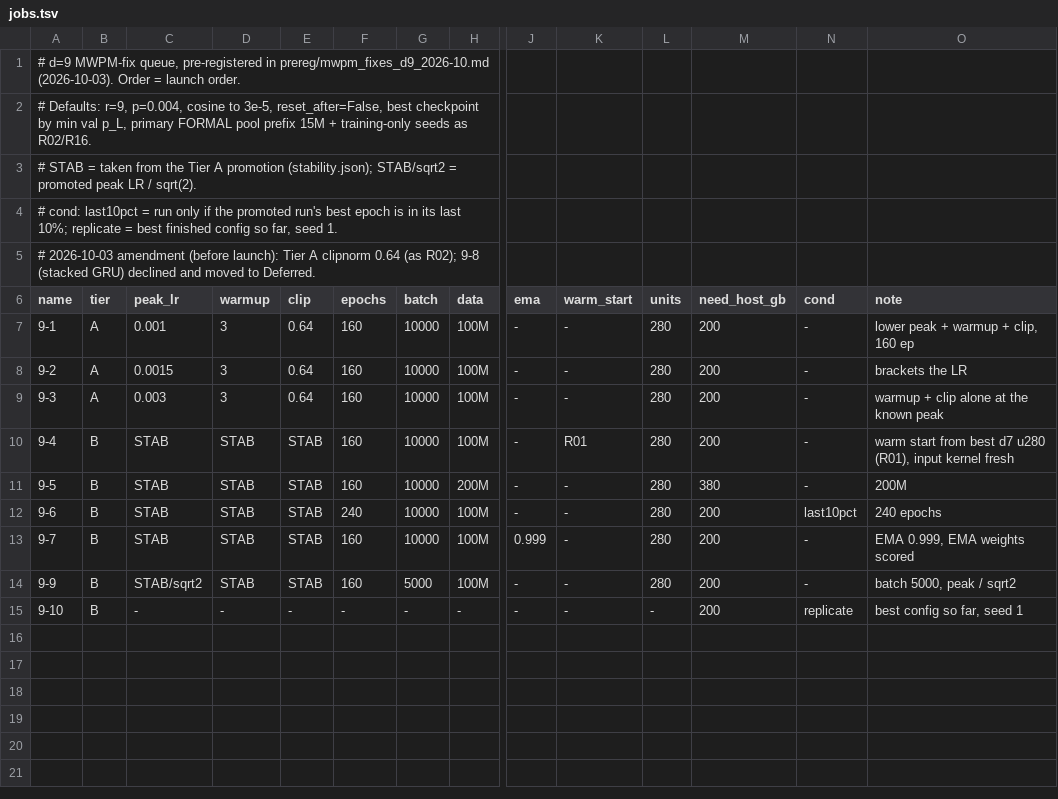
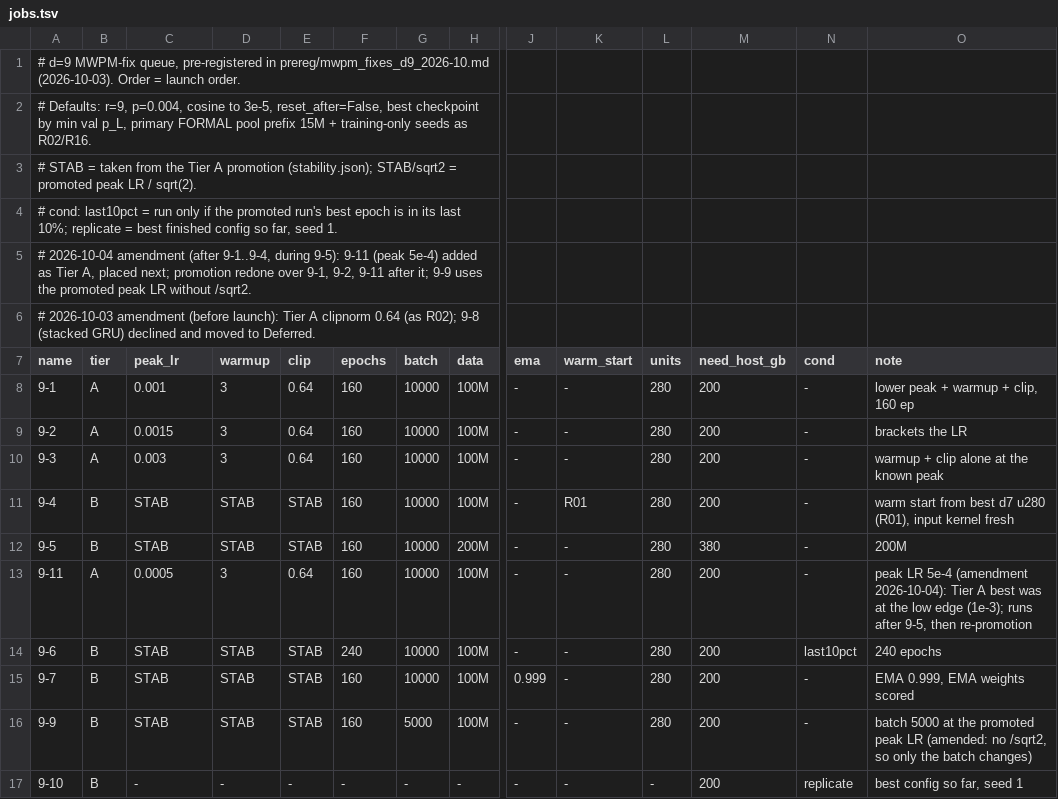
Before and after one commit to karriechey/FNAL-AI4QC-GRU, a TSV file: experiments/mwpm_fixes_d9_2026-10/jobs.tsv, drawn as a sheet; only a part is shown, gaps mark what is left out; addresses are those after the commit; rows hold the shown columns only; the diff names each change by its address in the sheet, - before the commit and + after, or states it on an @@ line.

Commit message:
Amendment 4 (during 9-5): 9-11 peak LR 5e-4 as Tier A next, promotion redone after it; 9-9 batch 5000 at the promoted LR without /sqrt2

```diff
--- a/experiments/mwpm_fixes_d9_2026-10/jobs.tsv
+++ b/experiments/mwpm_fixes_d9_2026-10/jobs.tsv
+row 5: # 2026-10-04 amendment (after 9-1..9-4, during 9-5): 9-11 (peak 5e-4) added as Tier A, placed next; promotion redone over 9-1, 9-2, 9-11 after it; 9-9 uses the promoted peak LR without /sqrt2.
+row 13: 9-11 | A | 0.0005 | 3 | 0.64 | 160 | 10000 | 100M | - | - | 280 | 200 | - | peak LR 5e-4 (amendment 2026-10-04): Tier A best was at the low edge (1e-3); runs after 9-5, then re-promotion
-C16 (peak_lr): STAB/sqrt2
+C16 (peak_lr): STAB
-O16 (note): batch 5000, peak / sqrt2
+O16 (note): batch 5000 at the promoted peak LR (amended: no /sqrt2, so only the batch changes)
```
Also changed, not shown: 1 other file.
